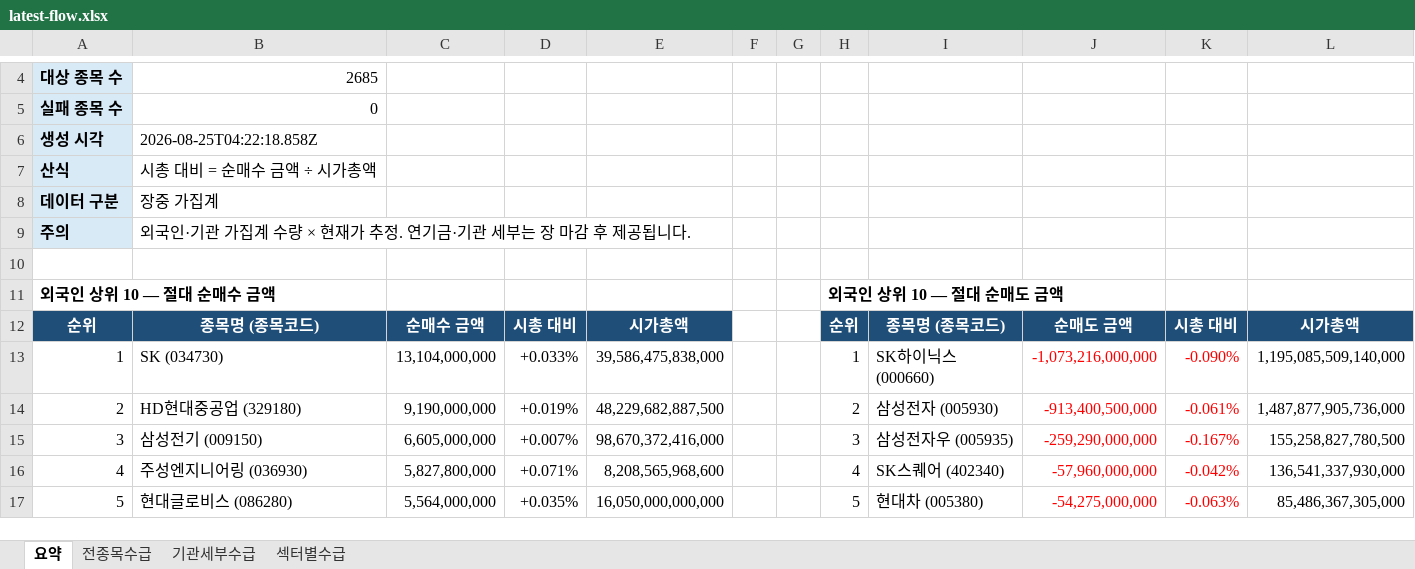
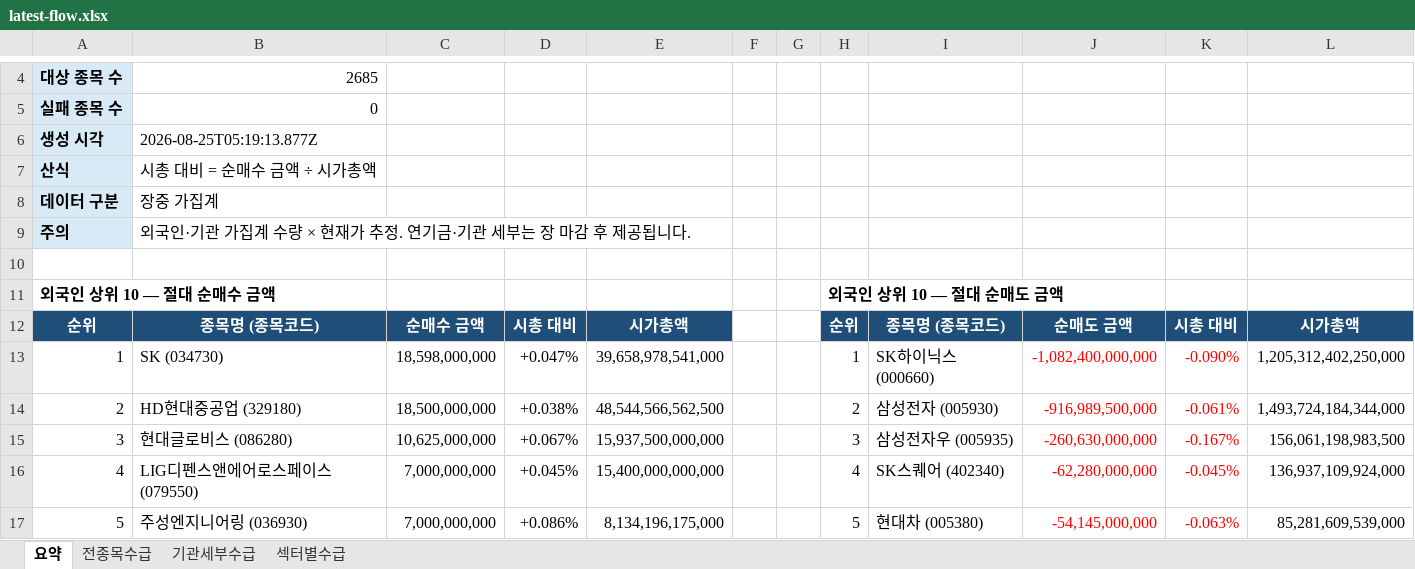
Before and after one commit to HeeChaNY/stock-market-dashboards, an Excel workbook: dashboard/latest-flow.xlsx, sheet 요약, drawn as a sheet; only a part is shown, gaps mark what is left out; values as stored, in another font and other column widths than the file's, no borders; the diff covers the shown part only; the diff names each change by its address in the sheet, - before the commit and + after, or states it on an @@ line.

```diff
--- a/dashboard/latest-flow.xlsx (sheet 요약)
+++ b/dashboard/latest-flow.xlsx (sheet 요약)
-B6: 2026-08-25T04:22:18.858Z
+B6: 2026-08-25T05:19:13.877Z
-C13: 13,104,000,000
+C13: 18,598,000,000
-D13: +0.033%
+D13: +0.047%
-E13: 39,586,475,838,000
+E13: 39,658,978,541,000
-J13: -1,073,216,000,000
+J13: -1,082,400,000,000
-L13: 1,195,085,509,140,000
+L13: 1,205,312,402,250,000
-C14: 9,190,000,000
+C14: 18,500,000,000
-D14: +0.019%
+D14: +0.038%
-E14: 48,229,682,887,500
+E14: 48,544,566,562,500
-J14: -913,400,500,000
+J14: -916,989,500,000
-L14: 1,487,877,905,736,000
+L14: 1,493,724,184,344,000
-B15: 삼성전기 (009150)
+B15: 현대글로비스 (086280)
-C15: 6,605,000,000
+C15: 10,625,000,000
-D15: +0.007%
+D15: +0.067%
-E15: 98,670,372,416,000
+E15: 15,937,500,000,000
-J15: -259,290,000,000
+J15: -260,630,000,000
-L15: 155,258,827,780,500
+L15: 156,061,198,983,500
-B16: 주성엔지니어링 (036930)
+B16: LIG디펜스앤에어로스페이스 (079550)
-C16: 5,827,800,000
+C16: 7,000,000,000
-D16: +0.071%
+D16: +0.045%
-E16: 8,208,565,968,600
+E16: 15,400,000,000,000
-J16: -57,960,000,000
+J16: -62,280,000,000
-K16: -0.042%
+K16: -0.045%
-L16: 136,541,337,930,000
+L16: 136,937,109,924,000
-B17: 현대글로비스 (086280)
+B17: 주성엔지니어링 (036930)
-C17: 5,564,000,000
+C17: 7,000,000,000
-D17: +0.035%
+D17: +0.086%
-E17: 16,050,000,000,000
+E17: 8,134,196,175,000
-J17: -54,275,000,000
+J17: -54,145,000,000
-L17: 85,486,367,305,000
+L17: 85,281,609,539,000
```
Also changed, not shown: 25 added rows, 25 removed rows and 58 edited cells elsewhere in this sheet, sheet 전종목수급, sheet 기관세부수급, sheet 섹터별수급, 1 other file.
